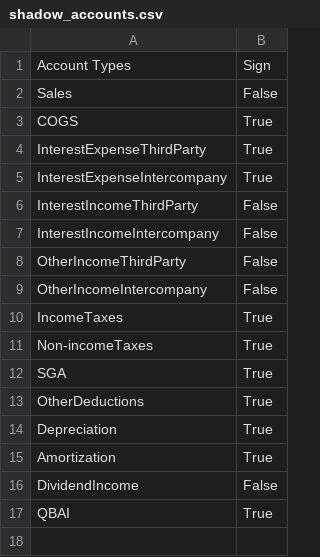
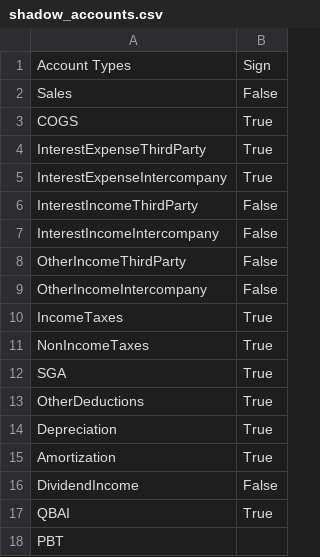
Before and after one commit to tonyshen1999/shadow_model, a CSV file: shadow_accounts.csv, drawn as a sheet.

```diff
--- a/shadow_accounts.csv
+++ b/shadow_accounts.csv
@@ -10,3 +10,3 @@ OtherIncomeIntercompany,False
 IncomeTaxes,True
-Non-incomeTaxes,True
+NonIncomeTaxes,True
 SGA,True
@@ -17 +17,2 @@ DividendIncome,False
 QBAI,True
+PBT,
```
Also changed, not shown: accounts.csv, 6 other files.
